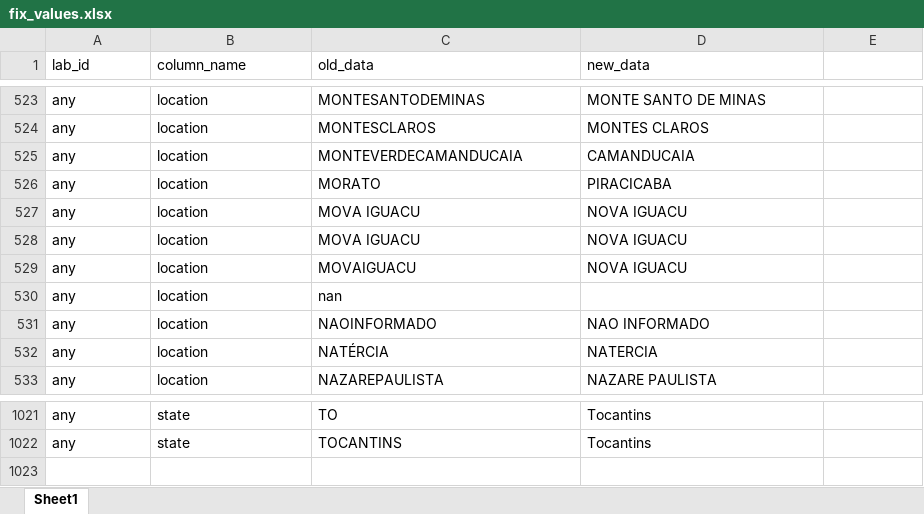
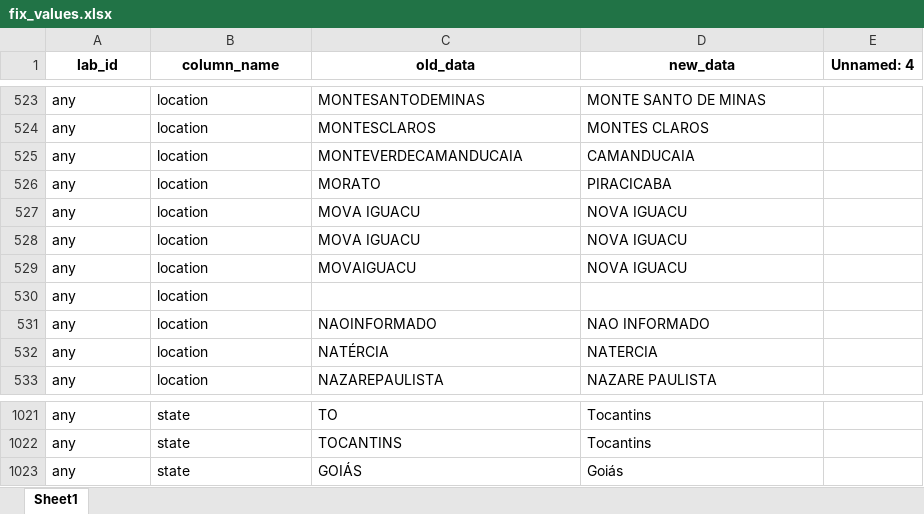
Before and after one commit to InstitutoTodosPelaSaude/respat, an Excel workbook: data/fix_values.xlsx, sheet Sheet1, drawn as a sheet; only a part is shown, gaps mark what is left out; values as stored, in another font and other column widths than the file's, no borders; the diff names each change by its address in the sheet, - before the commit and + after, or states it on an @@ line.

Commit message:
FIX: Data format SABIN, fix values FLEURY

```diff
--- a/data/fix_values.xlsx (sheet Sheet1)
+++ b/data/fix_values.xlsx (sheet Sheet1)
@@ A1:D1 bold: off → on, alignment: left → center @@
-E1: (empty)
+E1: Unnamed: 4
-C530 (old_data): nan
+C530 (old_data): (empty)
+row 1023: any | state | GOIÁS | Goiás
```
Also changed, not shown: 2 other files.
